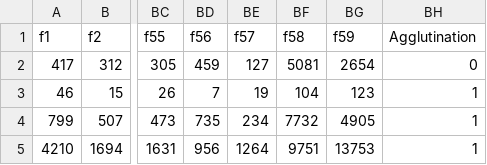
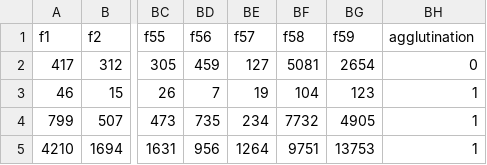
Before and after one commit to thiagoalvesifce/TCC-Algoritmos, a CSV file: Tabela_de_testes/blood_pictures-1.csv, drawn as a sheet; only a part is shown, gaps mark what is left out; the diff names each change by its address in the sheet, - before the commit and + after, or states it on an @@ line.

```diff
--- a/Tabela_de_testes/blood_pictures-1.csv
+++ b/Tabela_de_testes/blood_pictures-1.csv
-BH1: Agglutination
+BH1: agglutination
```
Also changed, not shown: Tabela_de_testes/blood_pictures-2.csv, Tabela_de_testes/blood_pictures.csv, 3 other files.
